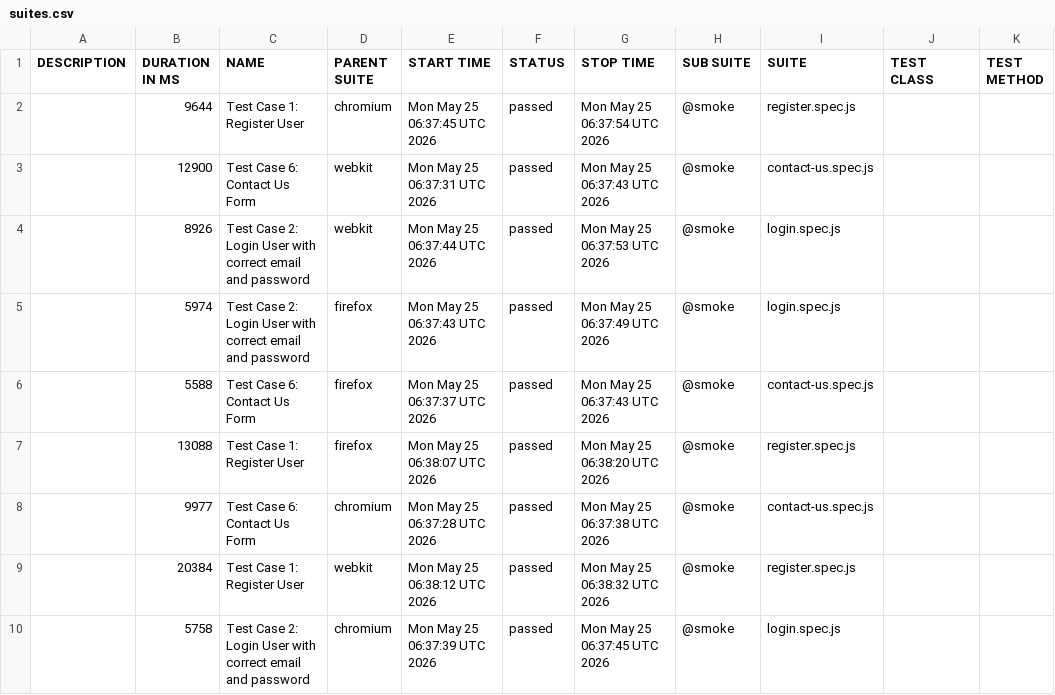
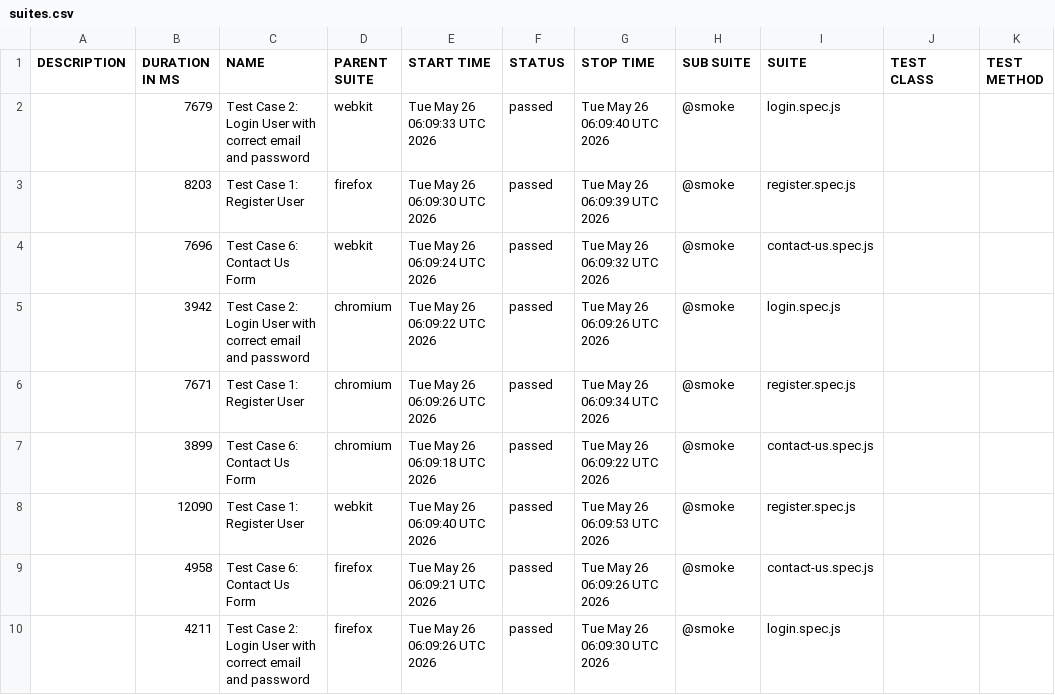
Before and after one commit to s3-qe-team/automation-playwright-project, a CSV file: data/suites.csv, drawn as a sheet.

```diff
--- a/data/suites.csv
+++ b/data/suites.csv
@@ -1,10 +1,10 @@
 "DESCRIPTION","DURATION IN MS","NAME","PARENT SUITE","START TIME","STATUS","STOP TIME","SUB SUITE","SUITE","TEST CLASS","TEST METHOD"
-"","9644","Test Case 1: Register User","chromium","Mon May 25 06:37:45 UTC 2026","passed","Mon May 25 06:37:54 UTC 2026","@smoke","register.spec.js","",""
-"","12900","Test Case 6: Contact Us Form","webkit","Mon May 25 06:37:31 UTC 2026","passed","Mon May 25 06:37:43 UTC 2026","@smoke","contact-us.spec.js","",""
-"","8926","Test Case 2: Login User with correct email and password","webkit","Mon May 25 06:37:44 UTC 2026","passed","Mon May 25 06:37:53 UTC 2026","@smoke","login.spec.js","",""
-"","5974","Test Case 2: Login User with correct email and password","firefox","Mon May 25 06:37:43 UTC 2026","passed","Mon May 25 06:37:49 UTC 2026","@smoke","login.spec.js","",""
-"","5588","Test Case 6: Contact Us Form","firefox","Mon May 25 06:37:37 UTC 2026","passed","Mon May 25 06:37:43 UTC 2026","@smoke","contact-us.spec.js","",""
-"","13088","Test Case 1: Register User","firefox","Mon May 25 06:38:07 UTC 2026","passed","Mon May 25 06:38:20 UTC 2026","@smoke","register.spec.js","",""
-"","9977","Test Case 6: Contact Us Form","chromium","Mon May 25 06:37:28 UTC 2026","passed","Mon May 25 06:37:38 UTC 2026","@smoke","contact-us.spec.js","",""
-"","20384","Test Case 1: Register User","webkit","Mon May 25 06:38:12 UTC 2026","passed","Mon May 25 06:38:32 UTC 2026","@smoke","register.spec.js","",""
-"","5758","Test Case 2: Login User with correct email and password","chromium","Mon May 25 06:37:39 UTC 2026","passed","Mon May 25 06:37:45 UTC 2026","@smoke","login.spec.js","",""
+"","7679","Test Case 2: Login User with correct email and password","webkit","Tue May 26 06:09:33 UTC 2026","passed","Tue May 26 06:09:40 UTC 2026","@smoke","login.spec.js","",""
+"","8203","Test Case 1: Register User","firefox","Tue May 26 06:09:30 UTC 2026","passed","Tue May 26 06:09:39 UTC 2026","@smoke","register.spec.js","",""
+"","7696","Test Case 6: Contact Us Form","webkit","Tue May 26 06:09:24 UTC 2026","passed","Tue May 26 06:09:32 UTC 2026","@smoke","contact-us.spec.js","",""
+"","3942","Test Case 2: Login User with correct email and password","chromium","Tue May 26 06:09:22 UTC 2026","passed","Tue May 26 06:09:26 UTC 2026","@smoke","login.spec.js","",""
+"","7671","Test Case 1: Register User","chromium","Tue May 26 06:09:26 UTC 2026","passed","Tue May 26 06:09:34 UTC 2026","@smoke","register.spec.js","",""
+"","3899","Test Case 6: Contact Us Form","chromium","Tue May 26 06:09:18 UTC 2026","passed","Tue May 26 06:09:22 UTC 2026","@smoke","contact-us.spec.js","",""
+"","12090","Test Case 1: Register User","webkit","Tue May 26 06:09:40 UTC 2026","passed","Tue May 26 06:09:53 UTC 2026","@smoke","register.spec.js","",""
+"","4958","Test Case 6: Contact Us Form","firefox","Tue May 26 06:09:21 UTC 2026","passed","Tue May 26 06:09:26 UTC 2026","@smoke","contact-us.spec.js","",""
+"","4211","Test Case 2: Login User with correct email and password","firefox","Tue May 26 06:09:26 UTC 2026","passed","Tue May 26 06:09:30 UTC 2026","@smoke","login.spec.js","",""
```
Also changed, not shown: 54 other files.
